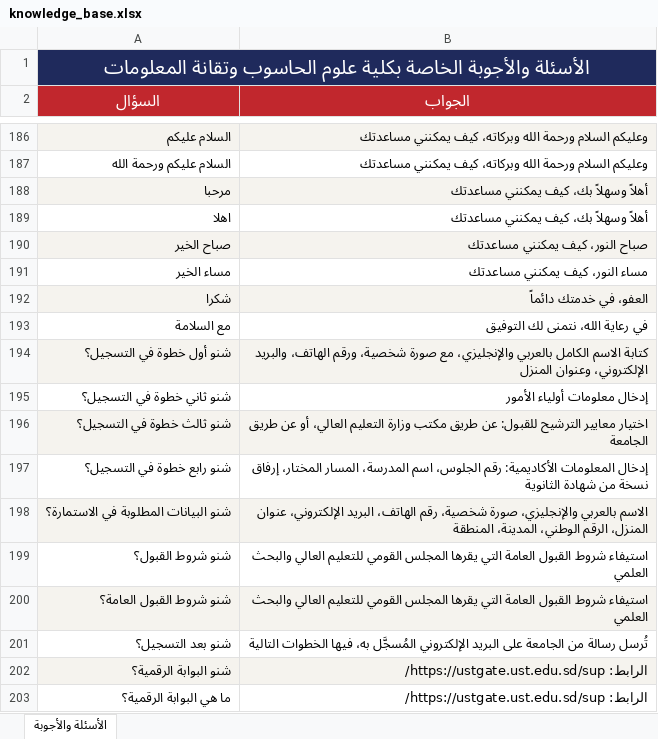
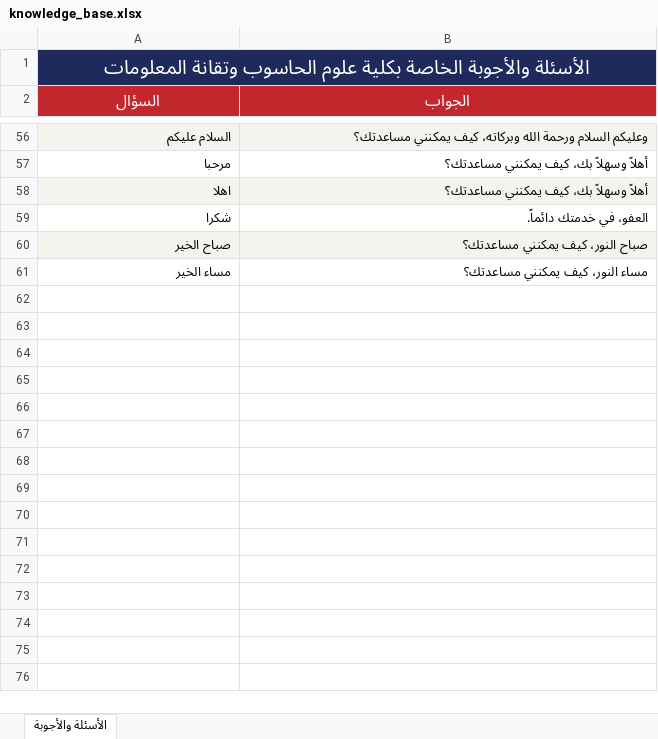
Before and after one commit to muffiitit-arch/ust-chatbot, an Excel workbook: knowledge_base.xlsx, sheet الأسئلة والأجوبة, drawn as a sheet; only a part is shown, gaps mark what is left out; values as stored, in another font and other column widths than the file's, no borders; removed rows and columns are numbered as before the commit, all else as after; the diff covers the shown part only; the diff names each change by its address in the sheet, - before the commit and + after, or states it on an @@ line.

```diff
--- a/knowledge_base.xlsx (sheet الأسئلة والأجوبة)
+++ b/knowledge_base.xlsx (sheet الأسئلة والأجوبة)
-B56 (الجواب): …كيف يمكنني مساعدتك
+B56 (الجواب): …كيف يمكنني مساعدتك؟
-row 187: السلام عليكم ورحمة الله | وعليكم السلام ورحمة الله وبركاته، كيف يمكنني مساعدتك
-A57:B57 fill: #F5F3EE
+A57:B57 fill: none
-B57:B58 (الجواب): أهلاً وسهلاً بك، كيف يمكنني مساعدتك
+B57:B58 (الجواب): أهلاً وسهلاً بك، كيف يمكنني مساعدتك؟
-A58:B58 fill: none
+A58:B58 fill: #F5F3EE
+row 59: شكرا | العفو، في خدمتك دائماً.
-B60 (الجواب): صباح النور، كيف يمكنني مساعدتك
+B60 (الجواب): صباح النور، كيف يمكنني مساعدتك؟
-B61 (الجواب): مساء النور، كيف يمكنني مساعدتك
+B61 (الجواب): مساء النور، كيف يمكنني مساعدتك؟
-row 192: شكرا | العفو، في خدمتك دائماً
-row 193: مع السلامة | في رعاية الله، نتمنى لك التوفيق
-row 194: شنو أول خطوة في التسجيل؟ | كتابة الاسم الكامل بالعربي والإنجليزي، مع صورة شخصية، ورقم الهاتف، والبريد الإلكتروني، وعنوان المنزل
-row 195: شنو ثاني خطوة في التسجيل؟ | إدخال معلومات أولياء الأمور
-row 196: شنو ثالث خطوة في التسجيل؟ | اختيار معايير الترشيح للقبول: عن طريق مكتب وزارة التعليم العالي، أو عن طريق الجامعة
-row 197: شنو رابع خطوة في التسجيل؟ | إدخال المعلومات الأكاديمية: رقم الجلوس، اسم المدرسة، المسار المختار، إرفاق نسخة من شهادة الثانوية
-row 198: شنو البيانات المطلوبة في الاستمارة؟ | الاسم بالعربي والإنجليزي، صورة شخصية، رقم الهاتف، البريد الإلكتروني، عنوان المنزل، الرقم الوطني، المدينة، المنطقة
-row 199: شنو شروط القبول؟ | استيفاء شروط القبول العامة التي يقرها المجلس القومي للتعليم العالي والبحث العلمي
-row 200: شنو شروط القبول العامة؟ | استيفاء شروط القبول العامة التي يقرها المجلس القومي للتعليم العالي والبحث العلمي
-row 201: شنو بعد التسجيل؟ | تُرسل رسالة من الجامعة على البريد الإلكتروني المُسجَّل به، فيها الخطوات التالية
-row 202: شنو البوابة الرقمية؟ | الرابط: https://ustgate.ust.edu.sd/sup/
-row 203: ما هي البوابة الرقمية؟ | الرابط: https://ustgate.ust.edu.sd/sup/
```
Also changed, not shown: 49 added rows, 198 removed rows, 2 moved rows, 1 edited cell and cell formats elsewhere in this sheet.
